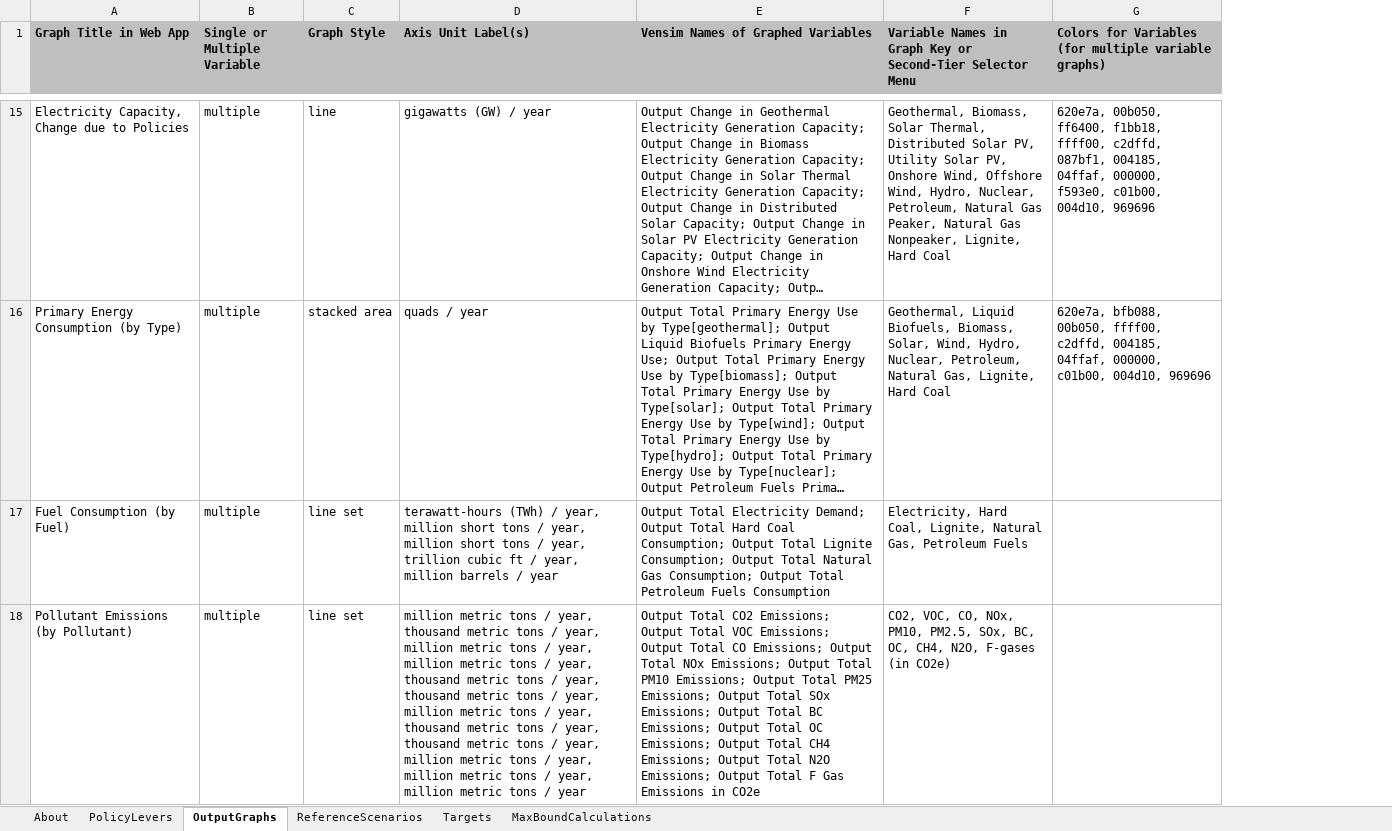
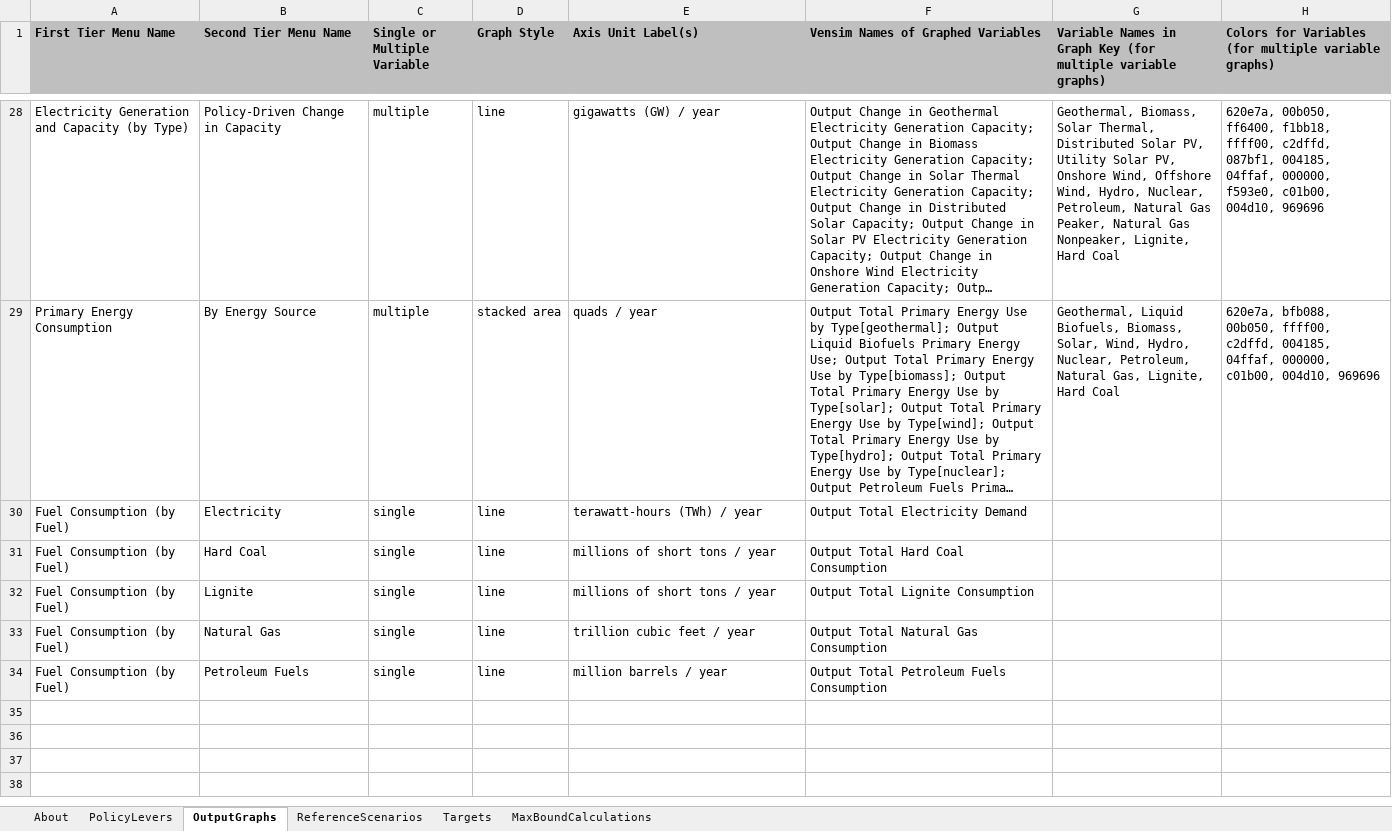
Before and after one commit to EnergyInnovation/eps-poland, an Excel workbook: WebAppData.xlsx, sheet OutputGraphs, drawn as a sheet; only a part is shown, gaps mark what is left out; long unchanged cells end in …; values as stored, in another font and other column widths than the file's, no borders; removed rows and columns are numbered as before the commit, all else as after; the diff covers the shown part only; the diff names each change by its address in the sheet, - before the commit and + after, or states it on an @@ line.

```diff
--- a/WebAppData.xlsx (sheet OutputGraphs)
+++ b/WebAppData.xlsx (sheet OutputGraphs)
-column A (Graph Title in Web App), rows 15-16: Electricity Capacity, Change due to Policies | Primary Energy Consumption (by Type)
+column A (First Tier Menu Name), rows 28-29: Electricity Generation and Capacity (by Type) | Primary Energy Consumption
+column B (Second Tier Menu Name), rows 28-29: Policy-Driven Change in Capacity | By Energy Source
-G1: …Graph Key or Second-Tier Selector Menu
+G1: …Graph Key (for multiple variable graphs)
-row 17: Fuel Consumption (by Fuel) | multiple | line set | terawatt-hours (TWh) / year, million short tons / year, million short tons / year, trillion cubic ft / year, million barrels / year | Output Total Electricity Demand; Output Total Hard Coal Consumption; Output Total Lignite Consumption; Output Total Natural Gas Consumption; Output Total Petroleum Fuels Consumption | Electricity, Hard Coal, Lignite, Natural Gas, Petroleum Fuels
-row 18: Pollutant Emissions (by Pollutant) | multiple | line set | million metric tons / year, thousand metric tons / year, million metric tons / year, million metric tons / year, thousand metric tons / year, thousand metric tons / year, million metric tons / year, thousand metric tons / year, thousand metric tons / year, million metric tons / year, million metric tons / year, million metric tons / year | Output Total CO2 Emissions; Output Total VOC Emissions; Output Total CO Emissions; Output Total NOx Emissions; Output Total PM10 Emissions; Output Total PM25 Emissions; Output Total SOx Emissions; Output Total BC Emissions; Output Total OC Emissions; Output Total CH4 Emissions; Output Total N2O Emissions; Output Total F Gas Emissions in CO2e | CO2, VOC, CO, NOx, PM10, PM2.5, SOx, BC, OC, CH4, N2O, F-gases (in CO2e)
+row 30: Fuel Consumption (by Fuel) | Electricity | single | line | terawatt-hours (TWh) / year | Output Total Electricity Demand
+row 31: Fuel Consumption (by Fuel) | Hard Coal | single | line | millions of short tons / year | Output Total Hard Coal Consumption
+row 32: Fuel Consumption (by Fuel) | Lignite | single | line | millions of short tons / year | Output Total Lignite Consumption
+row 33: Fuel Consumption (by Fuel) | Natural Gas | single | line | trillion cubic feet / year | Output Total Natural Gas Consumption
+row 34: Fuel Consumption (by Fuel) | Petroleum Fuels | single | line | million barrels / year | Output Total Petroleum Fuels Consumption
```
Also changed, not shown: 13 added rows, 1 moved row and 3 edited cells elsewhere in this sheet, sheet PolicyLevers, charts or pictures, InputData/elec/MCGLT/Max Cap Growth Lookup Table.xlsx, 1 other file.
